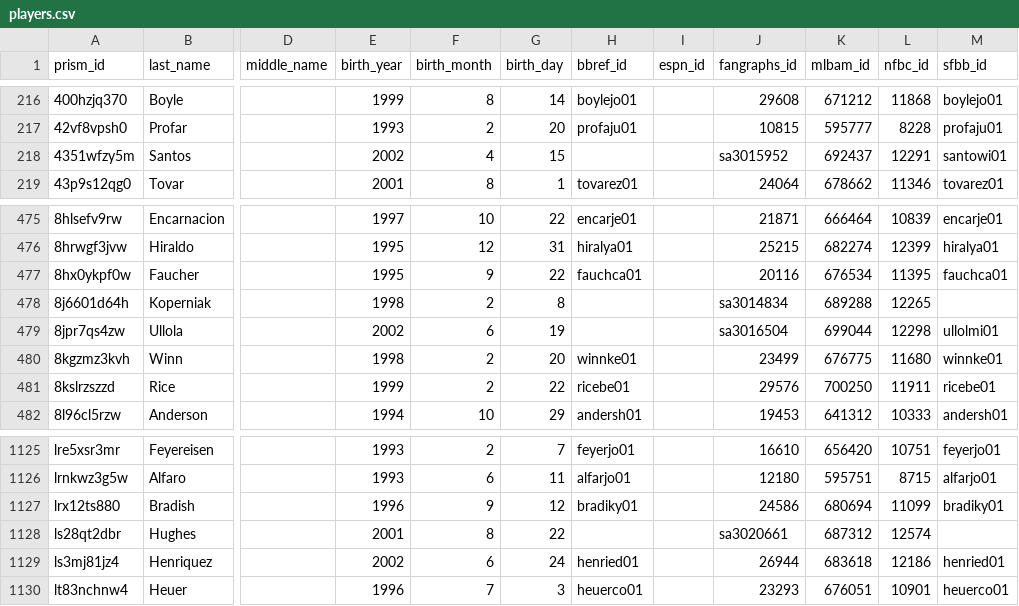
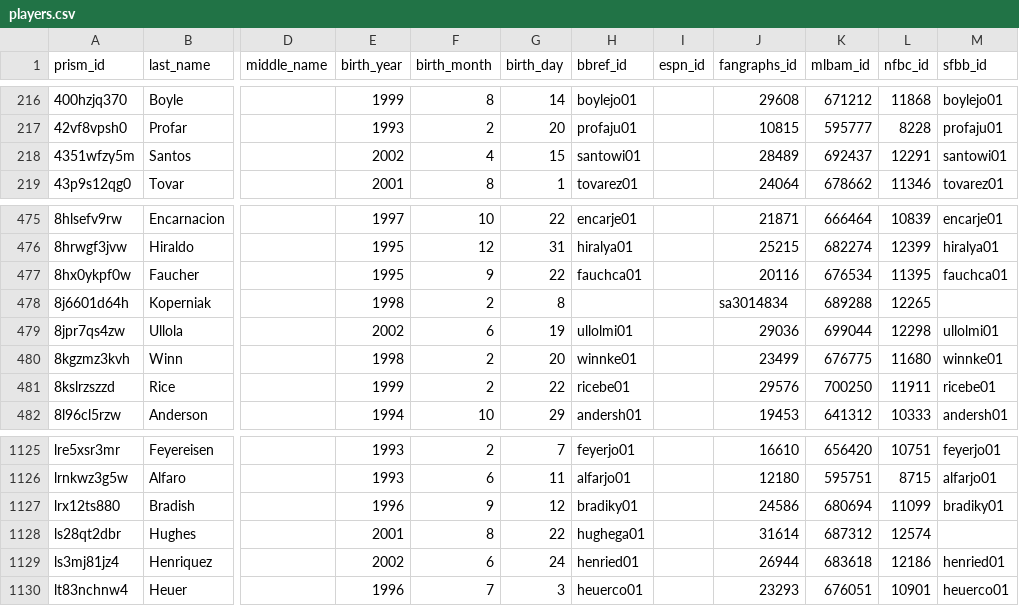
Before and after one commit to StatsVine/prism-crosswalk-data, a CSV file: data/mlb/players.csv, drawn as a sheet; only a part is shown, gaps mark what is left out; the diff names each change by its address in the sheet, - before the commit and + after, or states it on an @@ line.

Commit message:
mlb: Add debut ids for 3 players

```diff
--- a/data/mlb/players.csv
+++ b/data/mlb/players.csv
-H218 (bbref_id): (empty)
+H218 (bbref_id): santowi01
-J218 (fangraphs_id): sa3015952
+J218 (fangraphs_id): 28489
-H479 (bbref_id): (empty)
+H479 (bbref_id): ullolmi01
-J479 (fangraphs_id): sa3016504
+J479 (fangraphs_id): 29036
-H1128 (bbref_id): (empty)
+H1128 (bbref_id): hughega01
-J1128 (fangraphs_id): sa3020661
+J1128 (fangraphs_id): 31614
```
